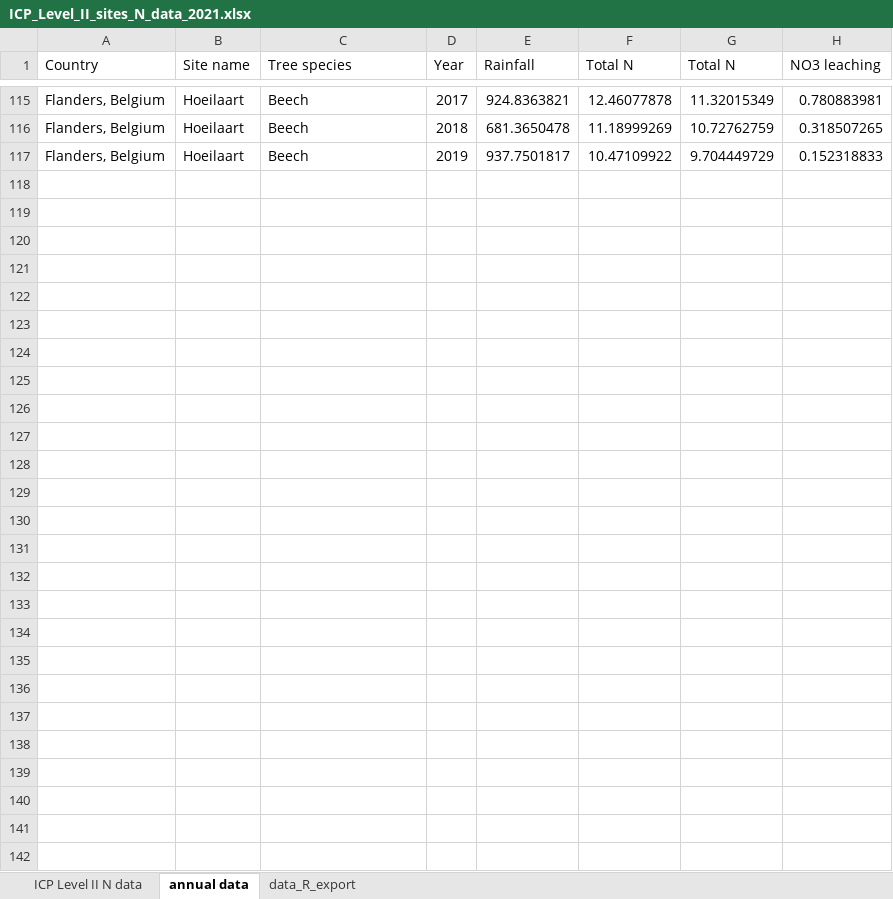
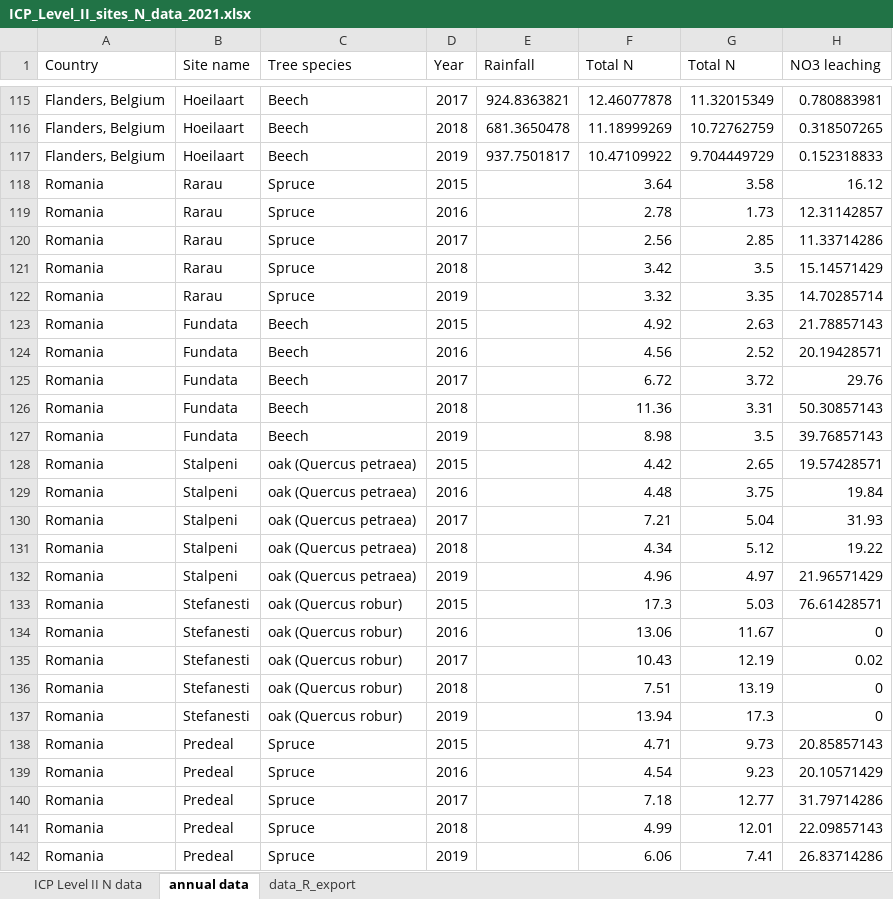
Before and after one commit to treschsimon/N_leaching_analysis_CLempN, an Excel workbook: data/ICP_Level_II_sites_N_data_2021.xlsx, sheet annual data, drawn as a sheet; only a part is shown, gaps mark what is left out; values as stored, in another font and other column widths than the file's, no borders; the diff names each change by its address in the sheet, - before the commit and + after, or states it on an @@ line.

Commit message:
Romania sites included

```diff
--- a/data/ICP_Level_II_sites_N_data_2021.xlsx (sheet annual data)
+++ b/data/ICP_Level_II_sites_N_data_2021.xlsx (sheet annual data)
+row 118: Romania | Rarau | Spruce | 2015 |  | 3.64 | 3.58 | 16.12
+row 119: Romania | Rarau | Spruce | 2016 |  | 2.78 | 1.73 | 12.31142857
+row 120: Romania | Rarau | Spruce | 2017 |  | 2.56 | 2.85 | 11.33714286
+row 121: Romania | Rarau | Spruce | 2018 |  | 3.42 | 3.5 | 15.14571429
+row 122: Romania | Rarau | Spruce | 2019 |  | 3.32 | 3.35 | 14.70285714
+row 123: Romania | Fundata | Beech | 2015 |  | 4.92 | 2.63 | 21.78857143
+row 124: Romania | Fundata | Beech | 2016 |  | 4.56 | 2.52 | 20.19428571
+row 125: Romania | Fundata | Beech | 2017 |  | 6.72 | 3.72 | 29.76
+row 126: Romania | Fundata | Beech | 2018 |  | 11.36 | 3.31 | 50.30857143
+row 127: Romania | Fundata | Beech | 2019 |  | 8.98 | 3.5 | 39.76857143
+row 128: Romania | Stalpeni | oak (Quercus petraea) | 2015 |  | 4.42 | 2.65 | 19.57428571
+row 129: Romania | Stalpeni | oak (Quercus petraea) | 2016 |  | 4.48 | 3.75 | 19.84
+row 130: Romania | Stalpeni | oak (Quercus petraea) | 2017 |  | 7.21 | 5.04 | 31.93
+row 131: Romania | Stalpeni | oak (Quercus petraea) | 2018 |  | 4.34 | 5.12 | 19.22
+row 132: Romania | Stalpeni | oak (Quercus petraea) | 2019 |  | 4.96 | 4.97 | 21.96571429
+row 133: Romania | Stefanesti | oak (Quercus robur) | 2015 |  | 17.3 | 5.03 | 76.61428571
+row 134: Romania | Stefanesti | oak (Quercus robur) | 2016 |  | 13.06 | 11.67 | 0
+row 135: Romania | Stefanesti | oak (Quercus robur) | 2017 |  | 10.43 | 12.19 | 0.02
+row 136: Romania | Stefanesti | oak (Quercus robur) | 2018 |  | 7.51 | 13.19 | 0
+row 137: Romania | Stefanesti | oak (Quercus robur) | 2019 |  | 13.94 | 17.3 | 0
+row 138: Romania | Predeal | Spruce | 2015 |  | 4.71 | 9.73 | 20.85857143
+row 139: Romania | Predeal | Spruce | 2016 |  | 4.54 | 9.23 | 20.10571429
+row 140: Romania | Predeal | Spruce | 2017 |  | 7.18 | 12.77 | 31.79714286
+row 141: Romania | Predeal | Spruce | 2018 |  | 4.99 | 12.01 | 22.09857143
+row 142: Romania | Predeal | Spruce | 2019 |  | 6.06 | 7.41 | 26.83714286
```
Also changed, not shown: sheet ICP Level II N data, sheet data_R_export, 3 other files.
